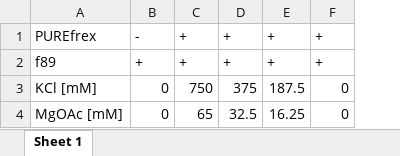
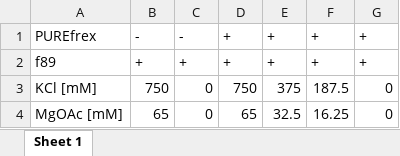
Before and after one commit to kalekundert/bind_dna, an Excel workbook: notebook/validate_cdna_display_via_y_ligation/attach_mrna_to_mwasabi/try_purefrex/attach_via_purefrex_cond.xlsx, sheet Sheet 1, drawn as a sheet; values as stored, in another font and other column widths than the file's, no borders; the diff names each change by its address in the sheet, - before the commit and + after, or states it on an @@ line.

Commit message:
Update notebook.

```diff
--- a/notebook/validate_cdna_display_via_y_ligation/attach_mrna_to_mwasabi/try_purefrex/attach_via_purefrex_cond.xlsx (sheet Sheet 1)
+++ b/notebook/validate_cdna_display_via_y_ligation/attach_mrna_to_mwasabi/try_purefrex/attach_via_purefrex_cond.xlsx (sheet Sheet 1)
+column B, rows 1-4: - | + | 750 | 65
```
Also changed, not shown: formulas that keep their value, 22 other files.
